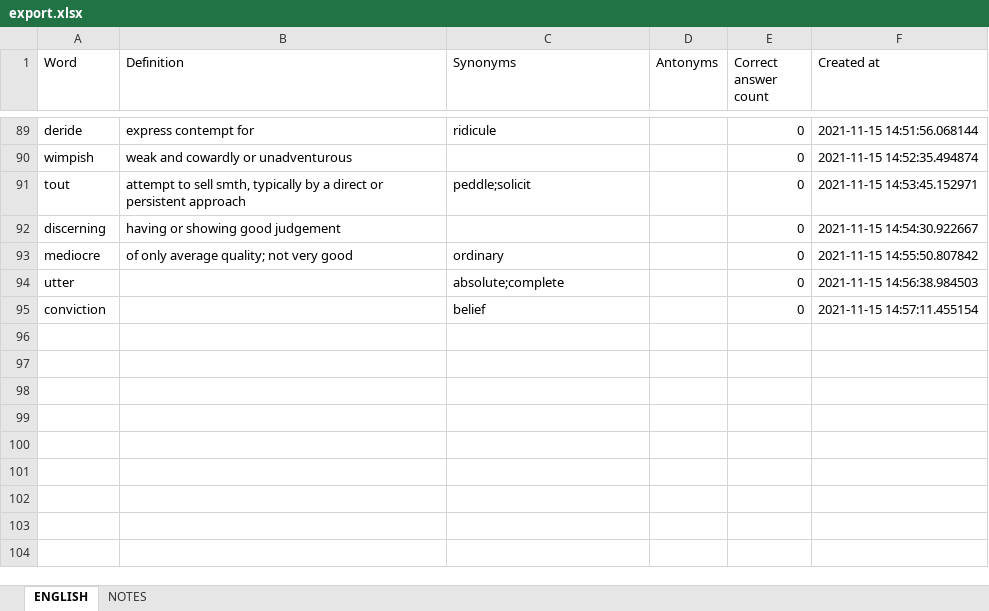
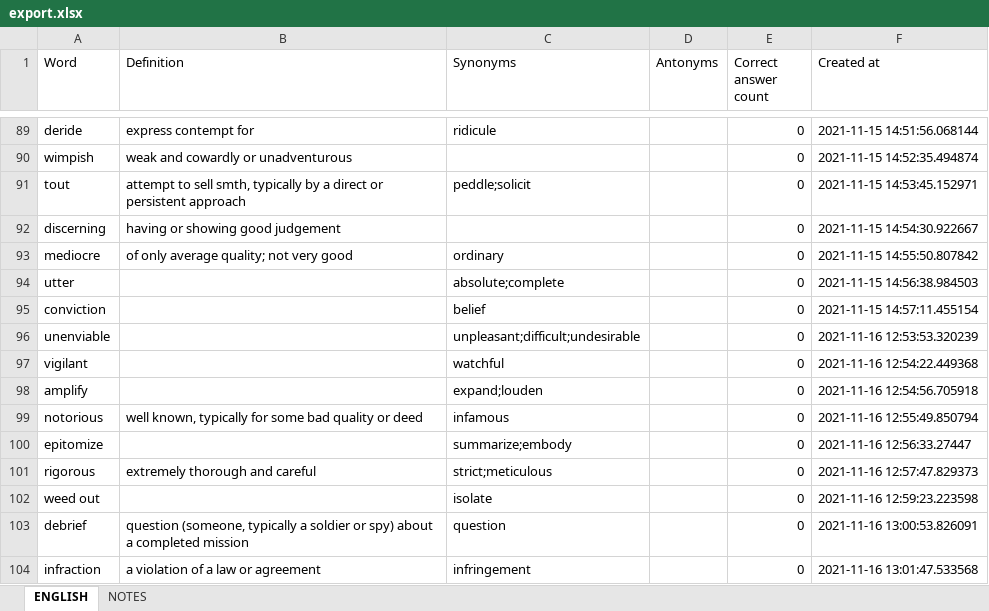
Before and after one commit to ArzamastsevOleksandr/booster-command-line, an Excel workbook: export.xlsx, sheet ENGLISH, drawn as a sheet; only a part is shown, gaps mark what is left out; values as stored, in another font and other column widths than the file's, no borders; the diff names each change by its address in the sheet, - before the commit and + after, or states it on an @@ line.

```diff
--- a/export.xlsx (sheet ENGLISH)
+++ b/export.xlsx (sheet ENGLISH)
+row 96: unenviable |  | unpleasant;difficult;undesirable |  | 0 | 2021-11-16 12:53:53.320239
+row 97: vigilant |  | watchful |  | 0 | 2021-11-16 12:54:22.449368
+row 98: amplify |  | expand;louden |  | 0 | 2021-11-16 12:54:56.705918
+row 99: notorious | well known, typically for some bad quality or deed | infamous |  | 0 | 2021-11-16 12:55:49.850794
+row 100: epitomize |  | summarize;embody |  | 0 | 2021-11-16 12:56:33.27447
+row 101: rigorous | extremely thorough and careful | strict;meticulous |  | 0 | 2021-11-16 12:57:47.829373
+row 102: weed out |  | isolate |  | 0 | 2021-11-16 12:59:23.223598
+row 103: debrief | question (someone, typically a soldier or spy) about a completed mission | question |  | 0 | 2021-11-16 13:00:53.826091
+row 104: infraction | a violation of a law or agreement | infringement |  | 0 | 2021-11-16 13:01:47.533568
```
Also changed, not shown: sheet NOTES, 5 other files.
